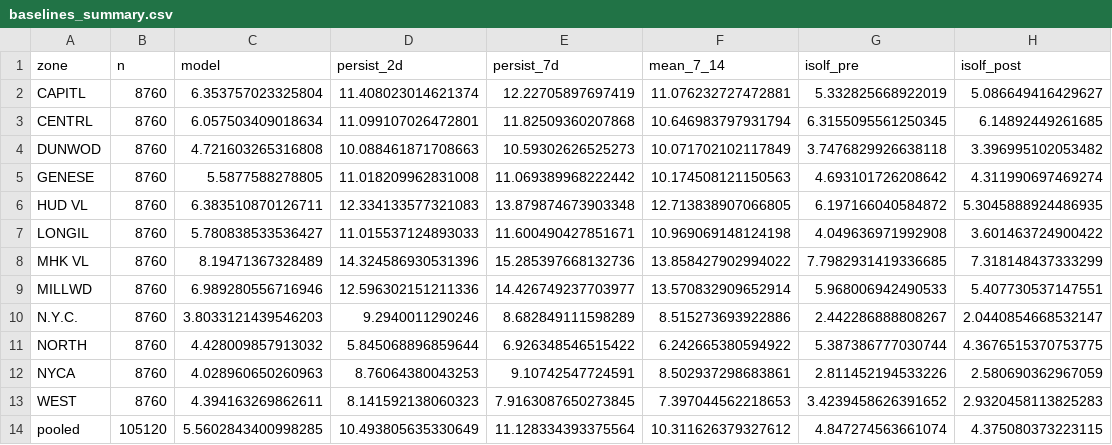
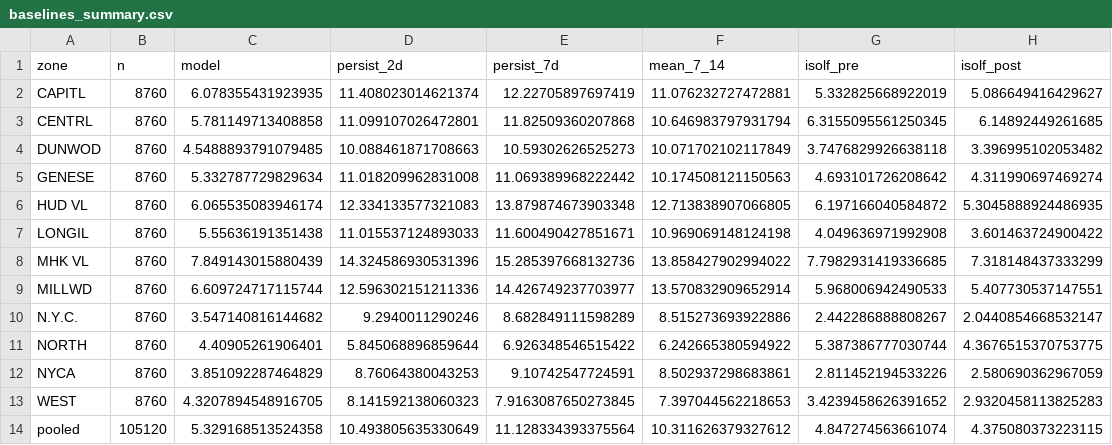
Before and after one commit to chenyufang-data/gridcast, a CSV file: results/default/baselines_summary.csv, drawn as a sheet.

```diff
--- a/results/default/baselines_summary.csv
+++ b/results/default/baselines_summary.csv
@@ -1,14 +1,14 @@
 zone,n,model,persist_2d,persist_7d,mean_7_14,isolf_pre,isolf_post
-CAPITL,8760,6.353757023325804,11.408023014621374,12.22705897697419,11.076232727472881,5.332825668922019,5.086649416429627
-CENTRL,8760,6.057503409018634,11.099107026472801,11.82509360207868,10.646983797931794,6.3155095561250345,6.14892449261685
-DUNWOD,8760,4.721603265316808,10.088461871708663,10.59302626525273,10.071702102117849,3.7476829926638118,3.396995102053482
-GENESE,8760,5.5877588278805,11.018209962831008,11.069389968222442,10.174508121150563,4.693101726208642,4.311990697469274
-HUD VL,8760,6.383510870126711,12.334133577321083,13.879874673903348,12.713838907066805,6.197166040584872,5.3045888924486935
-LONGIL,8760,5.780838533536427,11.015537124893033,11.600490427851671,10.969069148124198,4.049636971992908,3.601463724900422
-MHK VL,8760,8.19471367328489,14.324586930531396,15.285397668132736,13.858427902994022,7.7982931419336685,7.318148437333299
-MILLWD,8760,6.989280556716946,12.596302151211336,14.426749237703977,13.570832909652914,5.968006942490533,5.407730537147551
-N.Y.C.,8760,3.8033121439546203,9.2940011290246,8.682849111598289,8.515273693922886,2.442286888808267,2.0440854668532147
-NORTH,8760,4.428009857913032,5.845068896859644,6.926348546515422,6.242665380594922,5.387386777030744,4.3676515370753775
-NYCA,8760,4.028960650260963,8.76064380043253,9.10742547724591,8.502937298683861,2.811452194533226,2.580690362967059
-WEST,8760,4.394163269862611,8.141592138060323,7.9163087650273845,7.397044562218653,3.4239458626391652,2.9320458113825283
-pooled,105120,5.5602843400998285,10.493805635330649,11.128334393375564,10.311626379327612,4.847274563661074,4.375080373223115
+CAPITL,8760,6.078355431923935,11.408023014621374,12.22705897697419,11.076232727472881,5.332825668922019,5.086649416429627
+CENTRL,8760,5.781149713408858,11.099107026472801,11.82509360207868,10.646983797931794,6.3155095561250345,6.14892449261685
+DUNWOD,8760,4.5488893791079485,10.088461871708663,10.59302626525273,10.071702102117849,3.7476829926638118,3.396995102053482
+GENESE,8760,5.332787729829634,11.018209962831008,11.069389968222442,10.174508121150563,4.693101726208642,4.311990697469274
+HUD VL,8760,6.065535083946174,12.334133577321083,13.879874673903348,12.713838907066805,6.197166040584872,5.3045888924486935
+LONGIL,8760,5.55636191351438,11.015537124893033,11.600490427851671,10.969069148124198,4.049636971992908,3.601463724900422
+MHK VL,8760,7.849143015880439,14.324586930531396,15.285397668132736,13.858427902994022,7.7982931419336685,7.318148437333299
+MILLWD,8760,6.609724717115744,12.596302151211336,14.426749237703977,13.570832909652914,5.968006942490533,5.407730537147551
+N.Y.C.,8760,3.547140816144682,9.2940011290246,8.682849111598289,8.515273693922886,2.442286888808267,2.0440854668532147
+NORTH,8760,4.40905261906401,5.845068896859644,6.926348546515422,6.242665380594922,5.387386777030744,4.3676515370753775
+NYCA,8760,3.851092287464829,8.76064380043253,9.10742547724591,8.502937298683861,2.811452194533226,2.580690362967059
+WEST,8760,4.3207894548916705,8.141592138060323,7.9163087650273845,7.397044562218653,3.4239458626391652,2.9320458113825283
+pooled,105120,5.329168513524358,10.493805635330649,11.128334393375564,10.311626379327612,4.847274563661074,4.375080373223115
```
Also changed, not shown: results/default/calibration.csv, results/default/summary.csv, 15 other files.
